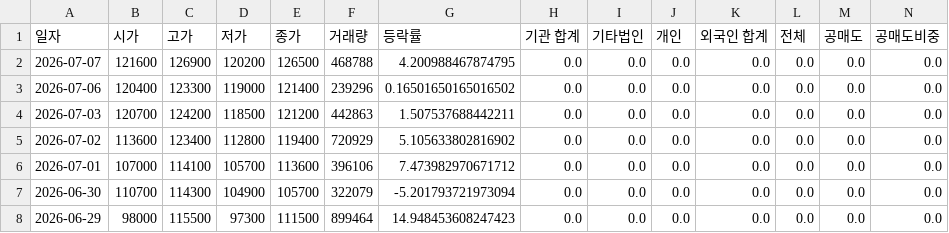
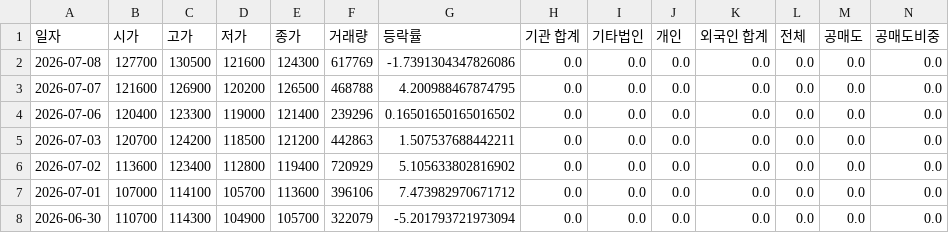
Before and after one commit to ccyun95/Food_cosmetic_distribution_work, a CSV file: data/Amore_Pacific_090430_stock_data.csv, drawn as a sheet; only a part is shown; the shorter side is filled out with more unchanged rows; rows hold the shown columns only; the diff names each change by its address in the sheet, - before the commit and + after, or states it on an @@ line.

```diff
--- a/data/Amore_Pacific_090430_stock_data.csv
+++ b/data/Amore_Pacific_090430_stock_data.csv
+row 2: 2026-07-08 | 127700 | 130500 | 121600 | 124300 | 617769 | -1.7391304347826086 | 0.0 | 0.0 | 0.0 | 0.0 | 0.0 | 0.0 | 0.0
```
Also changed, not shown: data/APR_278470_stock_data.csv, data/Cosmax_192820_stock_data.csv, 16 other files.
